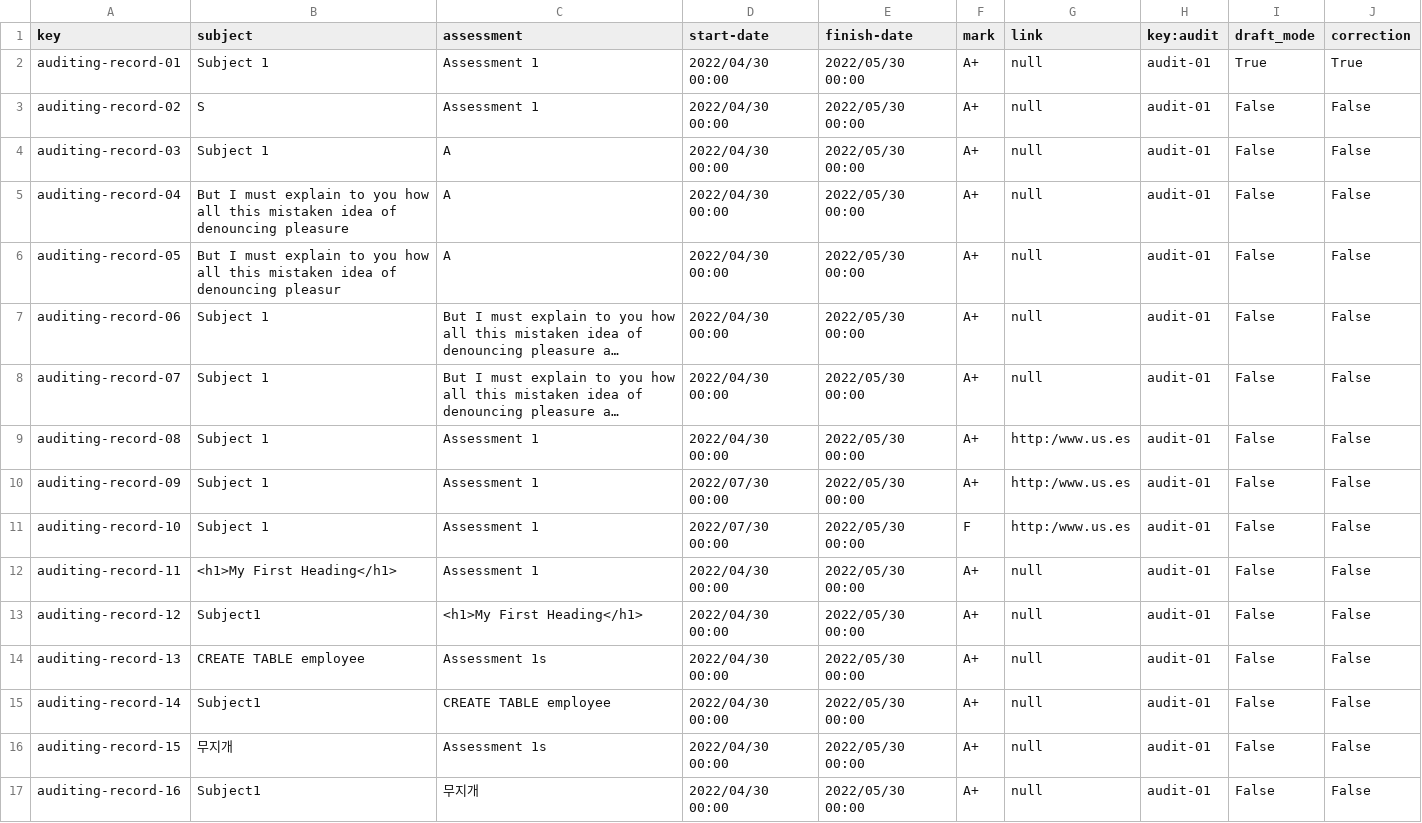
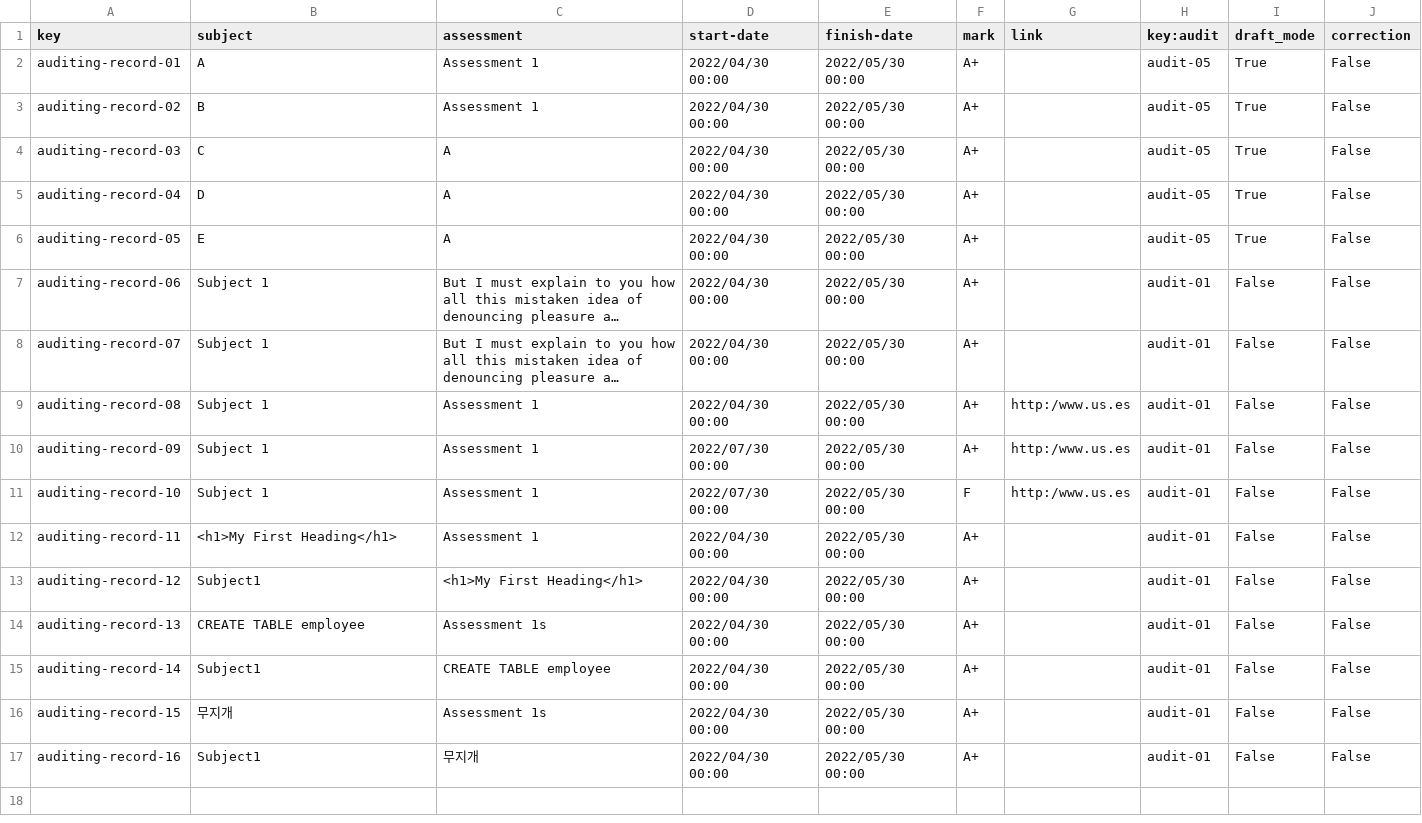
Before and after one commit to sebasruii/Acme-L3-D04, a CSV file: src/main/webapp/WEB-INF/resources/sample-data/auditing_record.csv, drawn as a sheet; long unchanged cells end in …; the diff names each change by its address in the sheet, - before the commit and + after, or states it on an @@ line.

```diff
--- a/src/main/webapp/WEB-INF/resources/sample-data/auditing_record.csv
+++ b/src/main/webapp/WEB-INF/resources/sample-data/auditing_record.csv
-B2 (subject): Subject 1
+B2 (subject): A
-G2:G8 (link): null
+G2:G8 (link): (empty)
-H2:H6 (key:audit): audit-01
+H2:H6 (key:audit): audit-05
-J2 (correction): True
+J2 (correction): False
-B3 (subject): S
+B3 (subject): B
-I3:I6 (draft_mode): False
+I3:I6 (draft_mode): True
-B4 (subject): Subject 1
+B4 (subject): C
-B5 (subject): But I must explain to you how all this mistaken idea of denouncing pleasure
+B5 (subject): D
-B6 (subject): But I must explain to you how all this mistaken idea of denouncing pleasur
+B6 (subject): E
-G12:G17 (link): null
+G12:G17 (link): (empty)
```
Also changed, not shown: src/main/webapp/WEB-INF/resources/sample-data/audit.csv, 16 other files.
